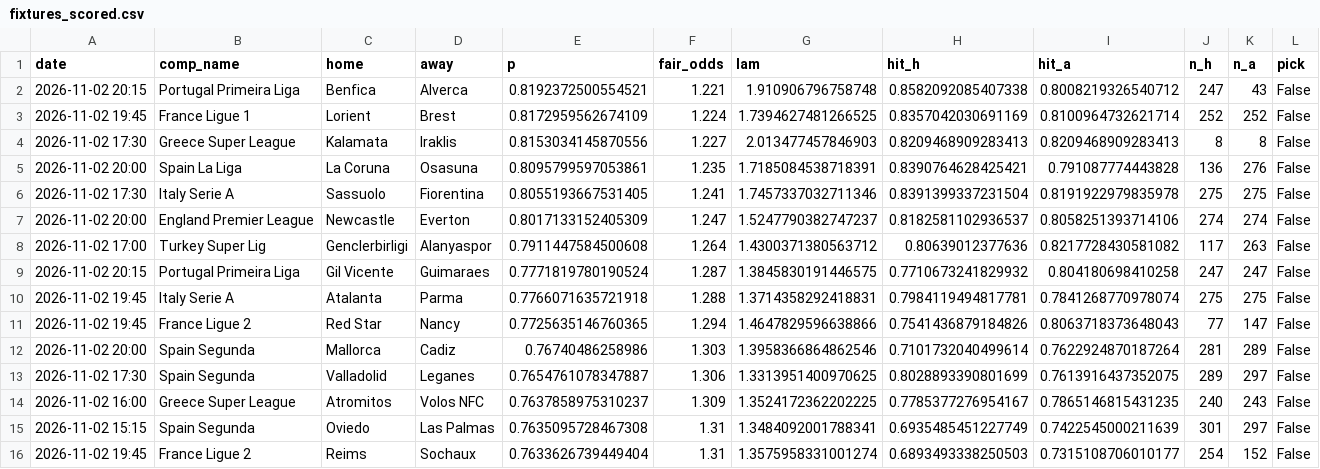
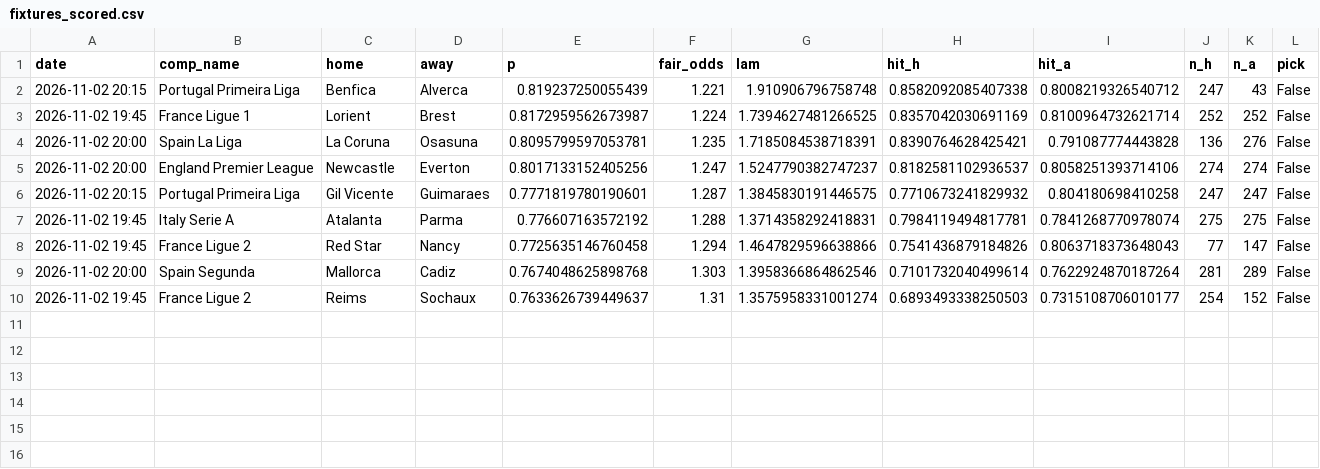
Before and after one commit to maxymaxy1984/footy-2h-goals, a CSV file: docs/fixtures_scored.csv, drawn as a sheet.

```diff
--- a/docs/fixtures_scored.csv
+++ b/docs/fixtures_scored.csv
@@ -1,16 +1,10 @@
 date,comp_name,home,away,p,fair_odds,lam,hit_h,hit_a,n_h,n_a,pick
-2026-11-02 20:15,Portugal Primeira Liga,Benfica,Alverca,0.8192372500554521,1.221,1.910906796758748,0.8582092085407338,0.8008219326540712,247,43,False
-2026-11-02 19:45,France Ligue 1,Lorient,Brest,0.8172959562674109,1.224,1.7394627481266525,0.8357042030691169,0.8100964732621714,252,252,False
-2026-11-02 17:30,Greece Super League,Kalamata,Iraklis,0.8153034145870556,1.227,2.013477457846903,0.8209468909283413,0.8209468909283413,8,8,False
-2026-11-02 20:00,Spain La Liga,La Coruna,Osasuna,0.8095799597053861,1.235,1.7185084538718391,0.8390764628425421,0.791087774443828,136,276,False
-2026-11-02 17:30,Italy Serie A,Sassuolo,Fiorentina,0.8055193667531405,1.241,1.7457337032711346,0.8391399337231504,0.8191922979835978,275,275,False
-2026-11-02 20:00,England Premier League,Newcastle,Everton,0.8017133152405309,1.247,1.5247790382747237,0.8182581102936537,0.8058251393714106,274,274,False
-2026-11-02 17:00,Turkey Super Lig,Genclerbirligi,Alanyaspor,0.7911447584500608,1.264,1.4300371380563712,0.80639012377636,0.8217728430581082,117,263,False
-2026-11-02 20:15,Portugal Primeira Liga,Gil Vicente,Guimaraes,0.7771819780190524,1.287,1.3845830191446575,0.7710673241829932,0.804180698410258,247,247,False
-2026-11-02 19:45,Italy Serie A,Atalanta,Parma,0.7766071635721918,1.288,1.3714358292418831,0.7984119494817781,0.7841268770978074,275,275,False
-2026-11-02 19:45,France Ligue 2,Red Star,Nancy,0.7725635146760365,1.294,1.4647829596638866,0.7541436879184826,0.8063718373648043,77,147,False
-2026-11-02 20:00,Spain Segunda,Mallorca,Cadiz,0.76740486258986,1.303,1.3958366864862546,0.7101732040499614,0.7622924870187264,281,289,False
-2026-11-02 17:30,Spain Segunda,Valladolid,Leganes,0.7654761078347887,1.306,1.3313951400970625,0.8028893390801699,0.7613916437352075,289,297,False
-2026-11-02 16:00,Greece Super League,Atromitos,Volos NFC,0.7637858975310237,1.309,1.3524172362202225,0.7785377276954167,0.7865146815431235,240,243,False
-2026-11-02 15:15,Spain Segunda,Oviedo,Las Palmas,0.7635095728467308,1.31,1.3484092001788341,0.6935485451227749,0.7422545000211639,301,297,False
-2026-11-02 19:45,France Ligue 2,Reims,Sochaux,0.7633626739449404,1.31,1.3575958331001274,0.6893493338250503,0.7315108706010177,254,152,False
+2026-11-02 20:15,Portugal Primeira Liga,Benfica,Alverca,0.819237250055439,1.221,1.910906796758748,0.8582092085407338,0.8008219326540712,247,43,False
+2026-11-02 19:45,France Ligue 1,Lorient,Brest,0.8172959562673987,1.224,1.7394627481266525,0.8357042030691169,0.8100964732621714,252,252,False
+2026-11-02 20:00,Spain La Liga,La Coruna,Osasuna,0.8095799597053781,1.235,1.7185084538718391,0.8390764628425421,0.791087774443828,136,276,False
+2026-11-02 20:00,England Premier League,Newcastle,Everton,0.8017133152405256,1.247,1.5247790382747237,0.8182581102936537,0.8058251393714106,274,274,False
+2026-11-02 20:15,Portugal Primeira Liga,Gil Vicente,Guimaraes,0.7771819780190601,1.287,1.3845830191446575,0.7710673241829932,0.804180698410258,247,247,False
+2026-11-02 19:45,Italy Serie A,Atalanta,Parma,0.776607163572192,1.288,1.3714358292418831,0.7984119494817781,0.7841268770978074,275,275,False
+2026-11-02 19:45,France Ligue 2,Red Star,Nancy,0.7725635146760458,1.294,1.4647829596638866,0.7541436879184826,0.8063718373648043,77,147,False
+2026-11-02 20:00,Spain Segunda,Mallorca,Cadiz,0.7674048625898768,1.303,1.3958366864862546,0.7101732040499614,0.7622924870187264,281,289,False
+2026-11-02 19:45,France Ligue 2,Reims,Sochaux,0.7633626739449637,1.31,1.3575958331001274,0.6893493338250503,0.7315108706010177,254,152,False
```
Also changed, not shown: data/picks_log.csv, 2 other files.
